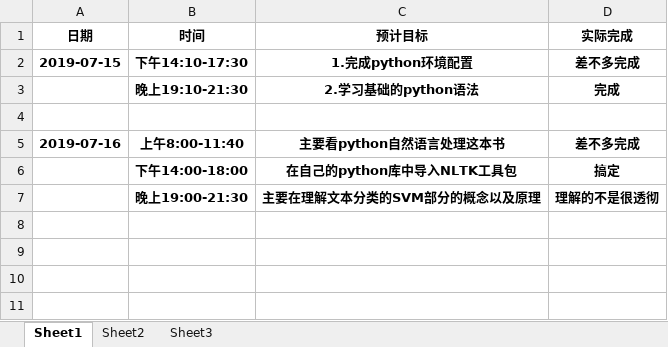
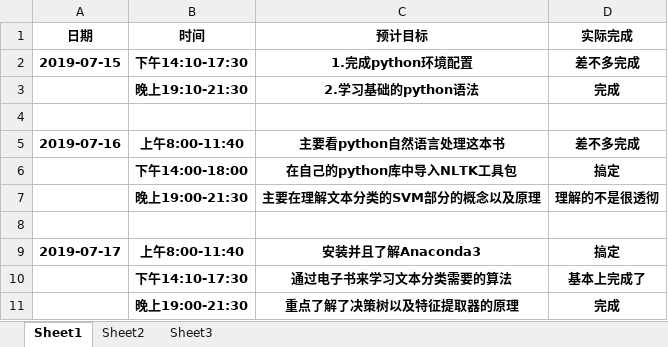
Before and after one commit to niuniu1122/guard, an Excel workbook: doc/log/李博文.xlsx, sheet Sheet1, drawn as a sheet; values as stored, in another font and other column widths than the file's, no borders; the diff names each change by its address in the sheet, - before the commit and + after, or states it on an @@ line.

Commit message:
日志提交

```diff
--- a/doc/log/李博文.xlsx (sheet Sheet1)
+++ b/doc/log/李博文.xlsx (sheet Sheet1)
+row 8: (empty)
+row 9: 2019-07-17 | 上午8:00-11:40 | 安装并且了解Anaconda3 | 搞定
+row 10:  | 下午14:10-17:30 | 通过电子书来学习文本分类需要的算法 | 基本上完成了
+row 11:  | 晚上19:00-21:30 | 重点了解了决策树以及特征提取器的原理 | 完成
```
